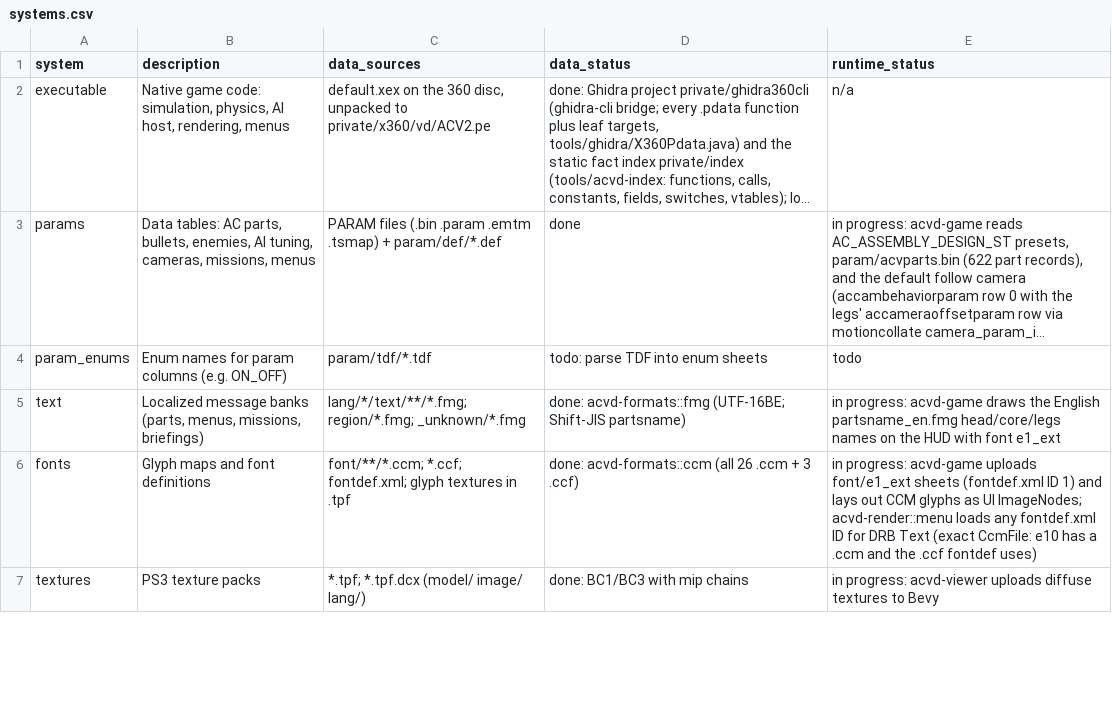
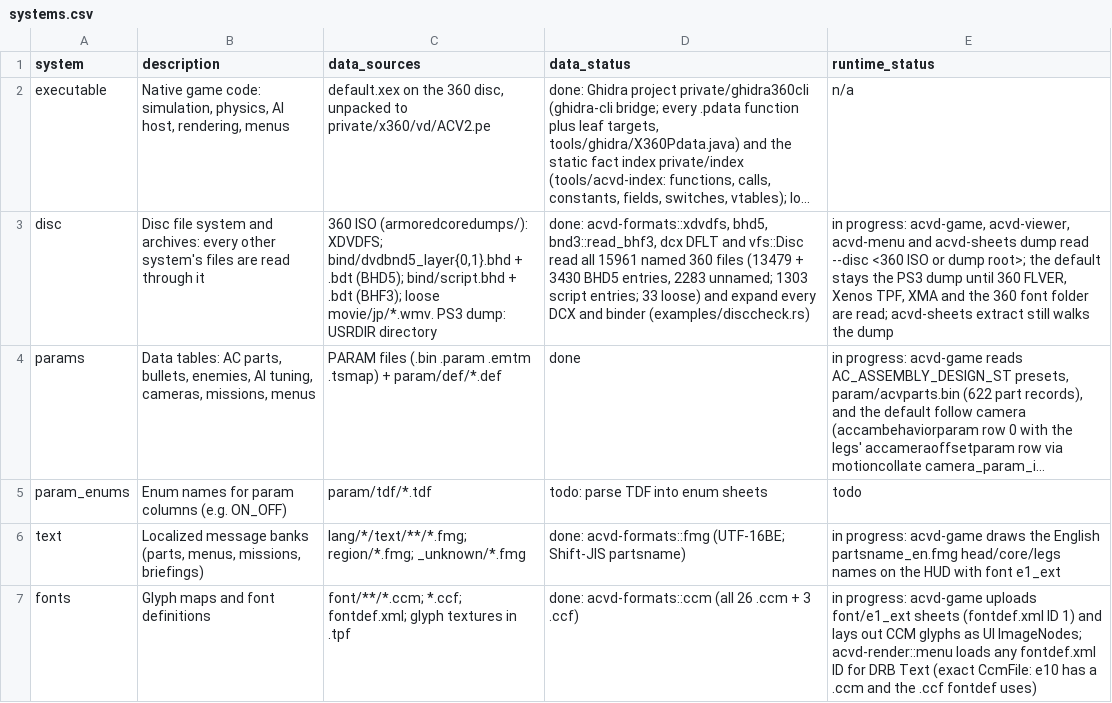
Before and after one commit to ninjagodino/ArmoredCoreRustRewrite, a CSV file: sheets/systems.csv, drawn as a sheet; only a part is shown; the shorter side is filled out with more unchanged rows; long unchanged cells end in …; the diff names each change by its address in the sheet, - before the commit and + after, or states it on an @@ line.

```diff
--- a/sheets/systems.csv
+++ b/sheets/systems.csv
+row 3: disc | Disc file system and archives: every other system's files are read through it | 360 ISO (armoredcoredumps/): XDVDFS; bind/dvdbnd5_layer{0,1}.bhd + .bdt (BHD5); bind/script.bhd + .bdt (BHF3); loose movie/jp/*.wmv. PS3 dump: USRDIR directory | done: acvd-formats::xdvdfs, bhd5, bnd3::read_bhf3, dcx DFLT and vfs::Disc read all 15961 named 360 files (13479 + 3430 BHD5 entries, 2283 unnamed; 1303 script entries; 33 loose) and expand every DCX and binder (examples/disccheck.rs) | in progress: acvd-game, acvd-viewer, acvd-menu and acvd-sheets dump read --disc <360 ISO or dump root>; the default stays the PS3 dump until 360 FLVER, Xenos TPF, XMA and the 360 font folder are read; acvd-sheets extract still walks the dump
```
Also changed, not shown: sheets/formats.csv, 27 other files.
